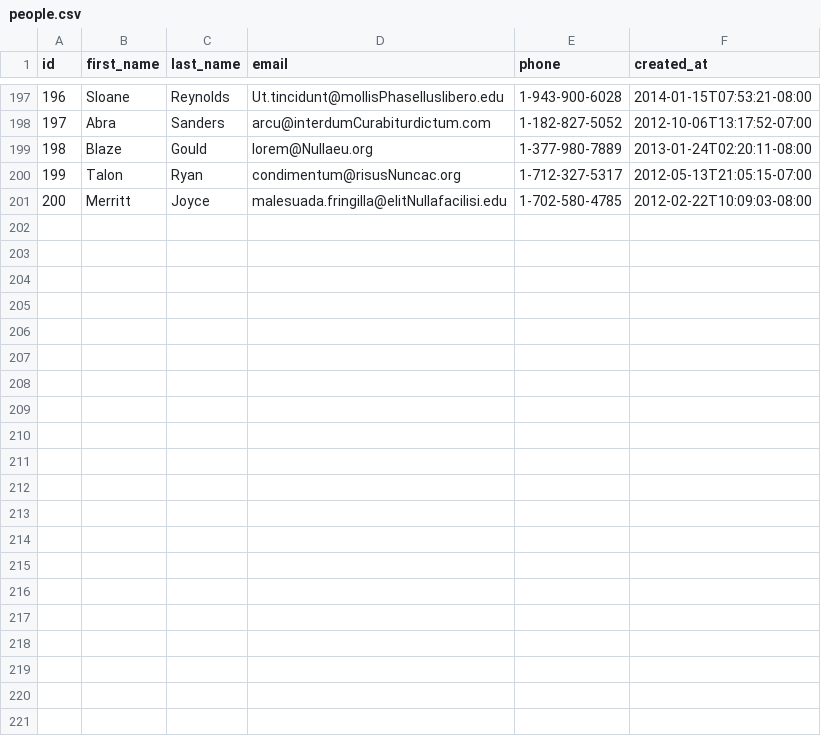
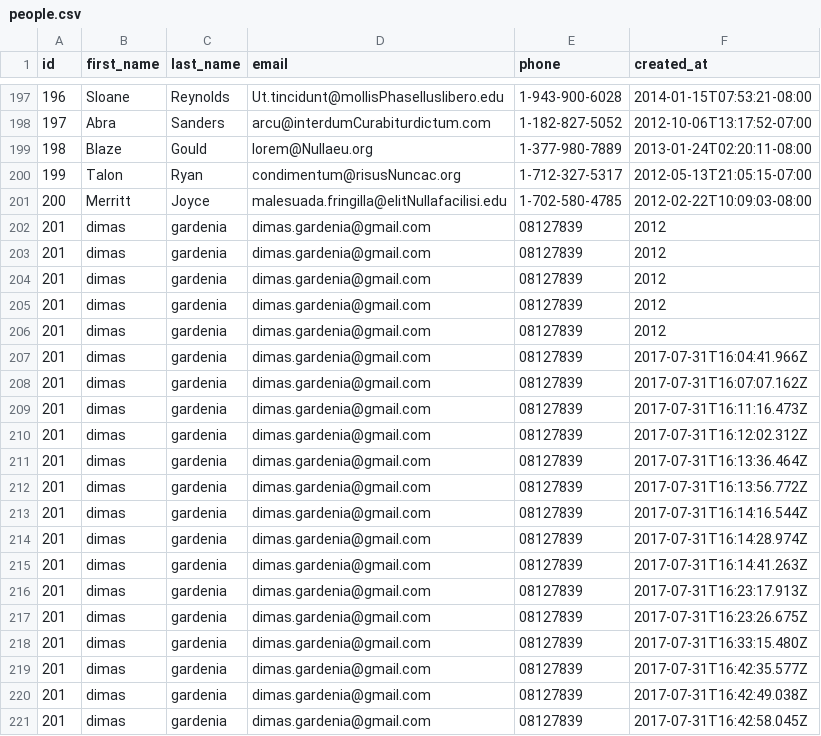
Before and after one commit to jack-fox-2017/parsing-data-1, a CSV file: people.csv, drawn as a sheet; only a part is shown, gaps mark what is left out; the diff names each change by its address in the sheet, - before the commit and + after, or states it on an @@ line.

Commit message:
parsing-data

```diff
--- a/people.csv
+++ b/people.csv
+row 202: 201 | dimas | gardenia | dimas.gardenia@gmail.com | 08127839 | 2012
+row 203: 201 | dimas | gardenia | dimas.gardenia@gmail.com | 08127839 | 2012
+row 204: 201 | dimas | gardenia | dimas.gardenia@gmail.com | 08127839 | 2012
+row 205: 201 | dimas | gardenia | dimas.gardenia@gmail.com | 08127839 | 2012
+row 206: 201 | dimas | gardenia | dimas.gardenia@gmail.com | 08127839 | 2012
+row 207: 201 | dimas | gardenia | dimas.gardenia@gmail.com | 08127839 | 2017-07-31T16:04:41.966Z
+row 208: 201 | dimas | gardenia | dimas.gardenia@gmail.com | 08127839 | 2017-07-31T16:07:07.162Z
+row 209: 201 | dimas | gardenia | dimas.gardenia@gmail.com | 08127839 | 2017-07-31T16:11:16.473Z
+row 210: 201 | dimas | gardenia | dimas.gardenia@gmail.com | 08127839 | 2017-07-31T16:12:02.312Z
+row 211: 201 | dimas | gardenia | dimas.gardenia@gmail.com | 08127839 | 2017-07-31T16:13:36.464Z
+row 212: 201 | dimas | gardenia | dimas.gardenia@gmail.com | 08127839 | 2017-07-31T16:13:56.772Z
+row 213: 201 | dimas | gardenia | dimas.gardenia@gmail.com | 08127839 | 2017-07-31T16:14:16.544Z
+row 214: 201 | dimas | gardenia | dimas.gardenia@gmail.com | 08127839 | 2017-07-31T16:14:28.974Z
+row 215: 201 | dimas | gardenia | dimas.gardenia@gmail.com | 08127839 | 2017-07-31T16:14:41.263Z
+row 216: 201 | dimas | gardenia | dimas.gardenia@gmail.com | 08127839 | 2017-07-31T16:23:17.913Z
+row 217: 201 | dimas | gardenia | dimas.gardenia@gmail.com | 08127839 | 2017-07-31T16:23:26.675Z
+row 218: 201 | dimas | gardenia | dimas.gardenia@gmail.com | 08127839 | 2017-07-31T16:33:15.480Z
+row 219: 201 | dimas | gardenia | dimas.gardenia@gmail.com | 08127839 | 2017-07-31T16:42:35.577Z
+row 220: 201 | dimas | gardenia | dimas.gardenia@gmail.com | 08127839 | 2017-07-31T16:42:49.038Z
+row 221: 201 | dimas | gardenia | dimas.gardenia@gmail.com | 08127839 | 2017-07-31T16:42:58.045Z
```
Also changed, not shown: 1 other file.
